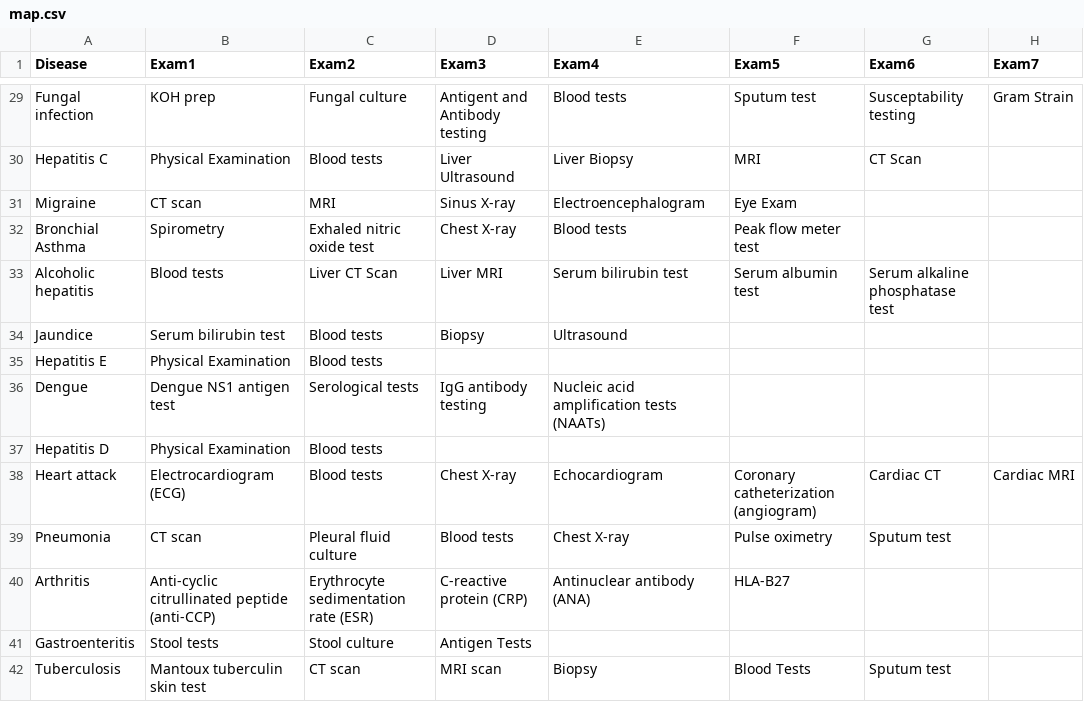
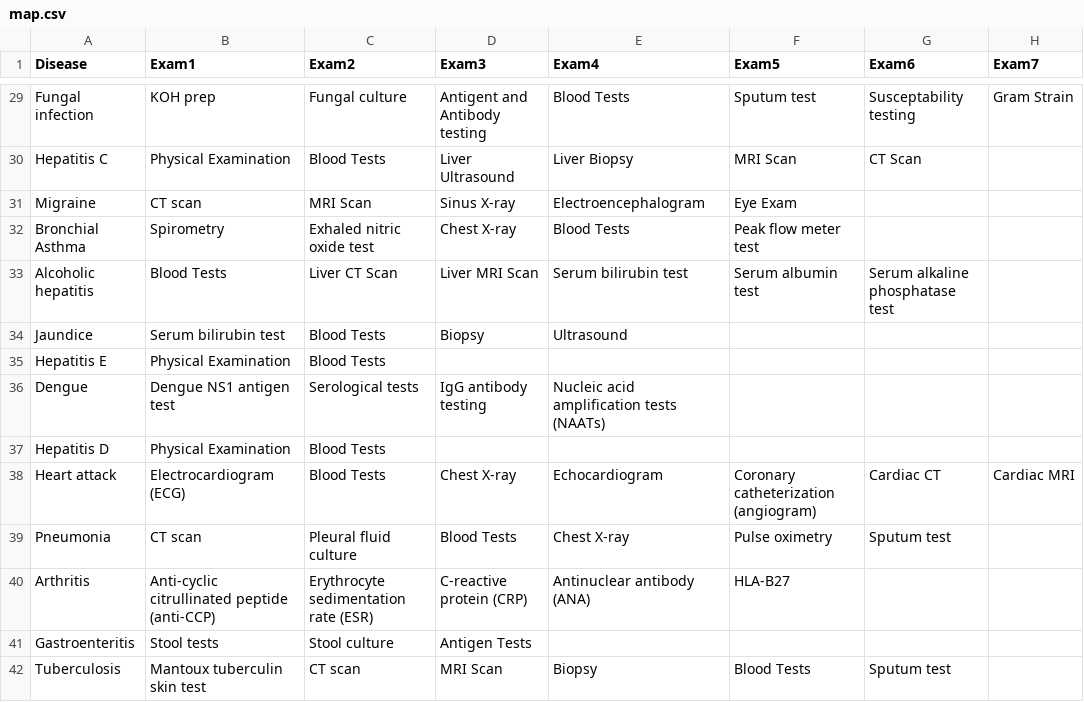
Before and after one commit to SusanaMarques/QuickCheck-RecommendationSystem, a CSV file: Data/map.csv, drawn as a sheet; only a part is shown, gaps mark what is left out; the diff covers the shown part only; the diff names each change by its address in the sheet, - before the commit and + after, or states it on an @@ line.

```diff
--- a/Data/map.csv
+++ b/Data/map.csv
-E29 (Exam4): Blood tests
+E29 (Exam4): Blood Tests
-C30 (Exam2): Blood tests
+C30 (Exam2): Blood Tests
-F30 (Exam5): MRI
+F30 (Exam5): MRI Scan
-C31 (Exam2): MRI
+C31 (Exam2): MRI Scan
-E32 (Exam4): Blood tests
+E32 (Exam4): Blood Tests
-B33 (Exam1): Blood tests
+B33 (Exam1): Blood Tests
-D33 (Exam3): Liver MRI
+D33 (Exam3): Liver MRI Scan
-C34:C35 (Exam2): Blood tests
+C34:C35 (Exam2): Blood Tests
-C37:C38 (Exam2): Blood tests
+C37:C38 (Exam2): Blood Tests
-D39 (Exam3): Blood tests
+D39 (Exam3): Blood Tests
-D42 (Exam3): MRI scan
+D42 (Exam3): MRI Scan
```
Also changed, not shown: 24 edited cells elsewhere in this file, Data/mapProcessed.csv, 3 other files.
